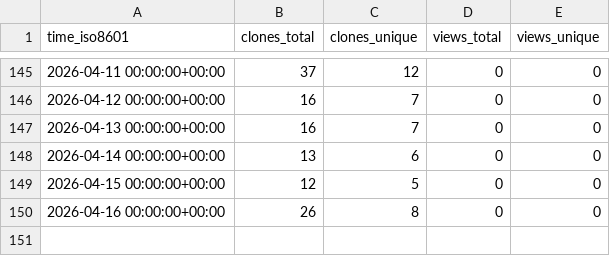
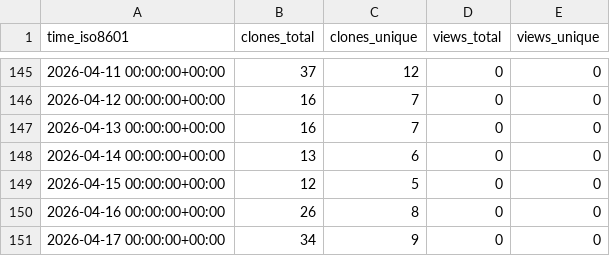
Before and after one commit to abhijit-ubale/federated_learning_sf_framework, a CSV file: abhijit-ubale/federated-ml-framework/ghrs-data/views_clones_aggregate.csv, drawn as a sheet; only a part is shown, gaps mark what is left out.

```diff
--- a/abhijit-ubale/federated-ml-framework/ghrs-data/views_clones_aggregate.csv
+++ b/abhijit-ubale/federated-ml-framework/ghrs-data/views_clones_aggregate.csv
@@ -150 +150,2 @@ time_iso8601,clones_total,clones_unique,views_total,views_unique
 2026-04-16 00:00:00+00:00,26,8,0,0
+2026-04-17 00:00:00+00:00,34,9,0,0
```
Also changed, not shown: 1 other file.
